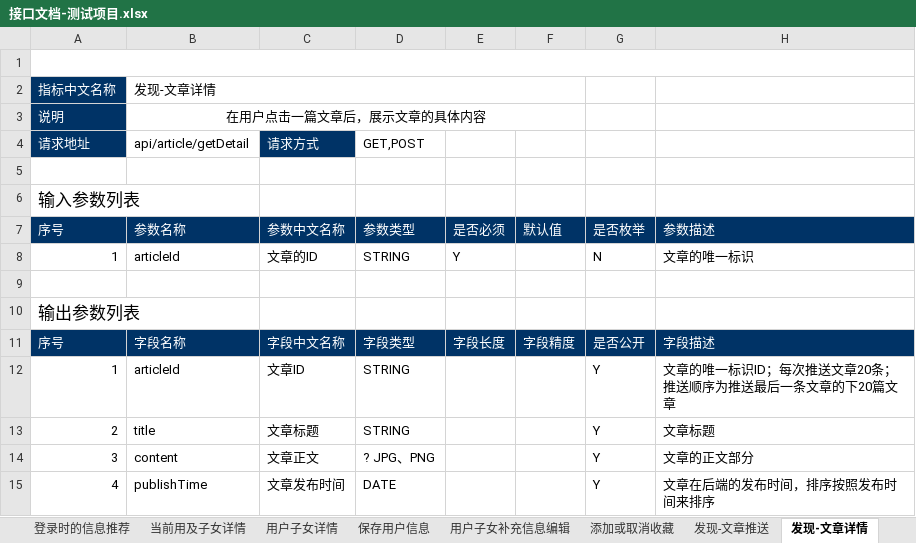
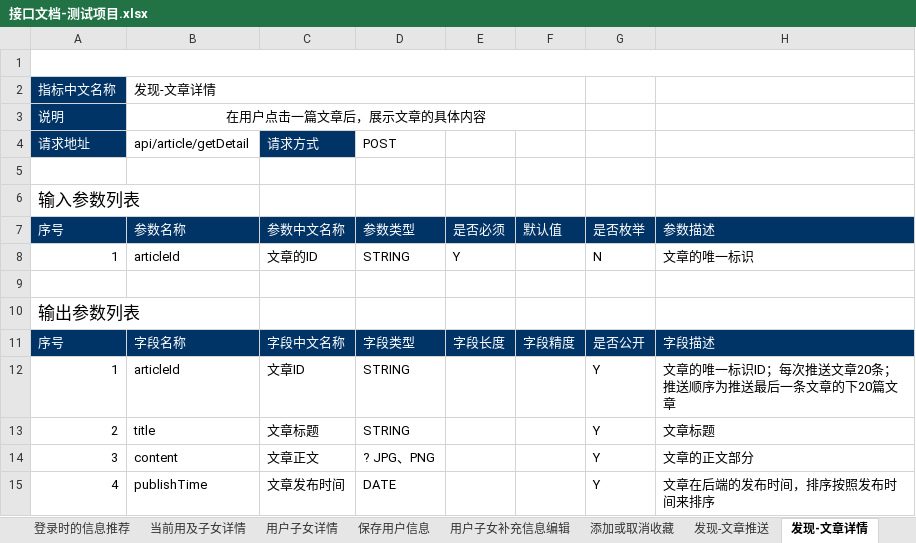
Before and after one commit to AlecxShi/xunli-project, an Excel workbook: src/main/file/接口文档-测试项目.xlsx, sheet 发现-文章详情, drawn as a sheet; values as stored, in another font and other column widths than the file's, no borders; the diff names each change by its address in the sheet, - before the commit and + after, or states it on an @@ line.

```diff
--- a/src/main/file/接口文档-测试项目.xlsx (sheet 发现-文章详情)
+++ b/src/main/file/接口文档-测试项目.xlsx (sheet 发现-文章详情)
-D4: GET,POST
+D4: POST
```
Also changed, not shown: sheet 发现-文章推送, sheet 消息提醒, sheet 添加或取消收藏, sheet 意见反馈, sheet 收藏信息展示, sheet 用户子女补充信息编辑, 2 more sheets, 4 other files.
